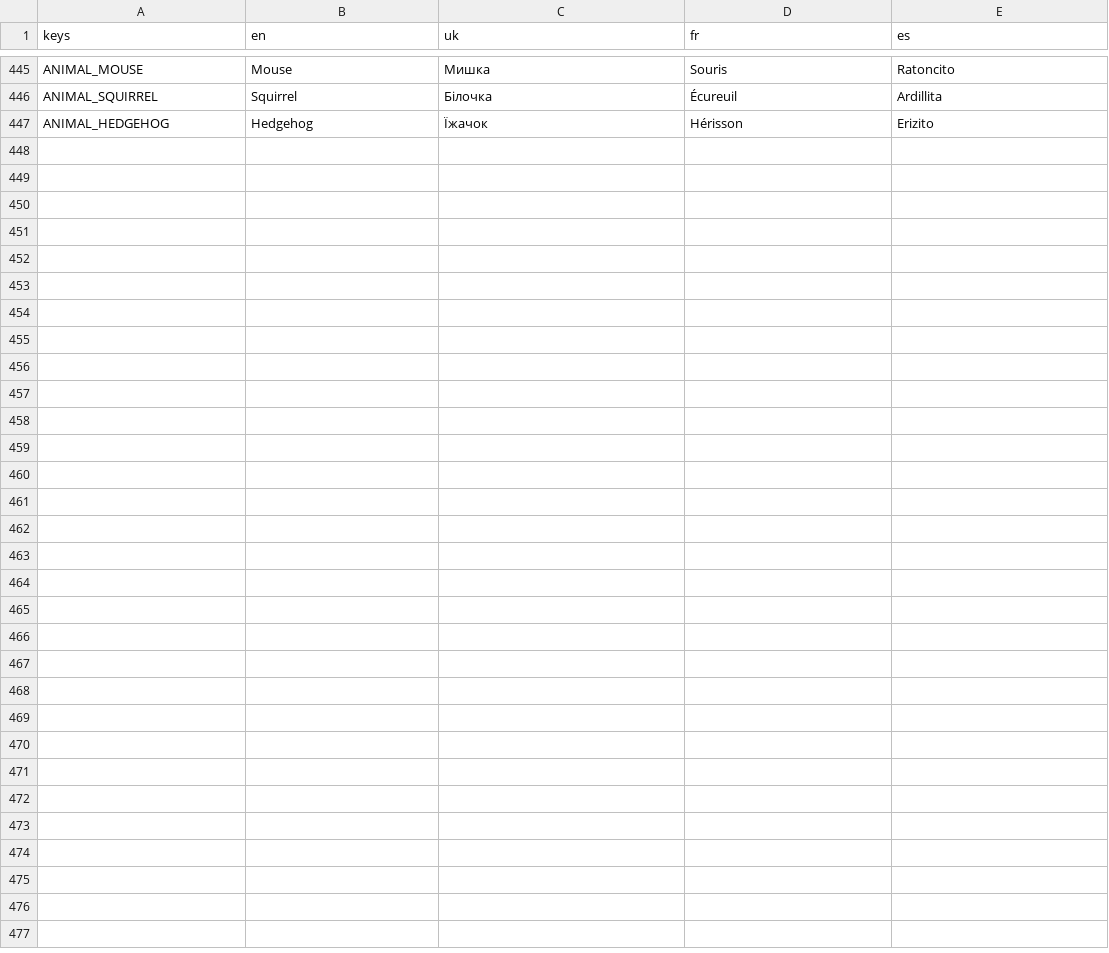
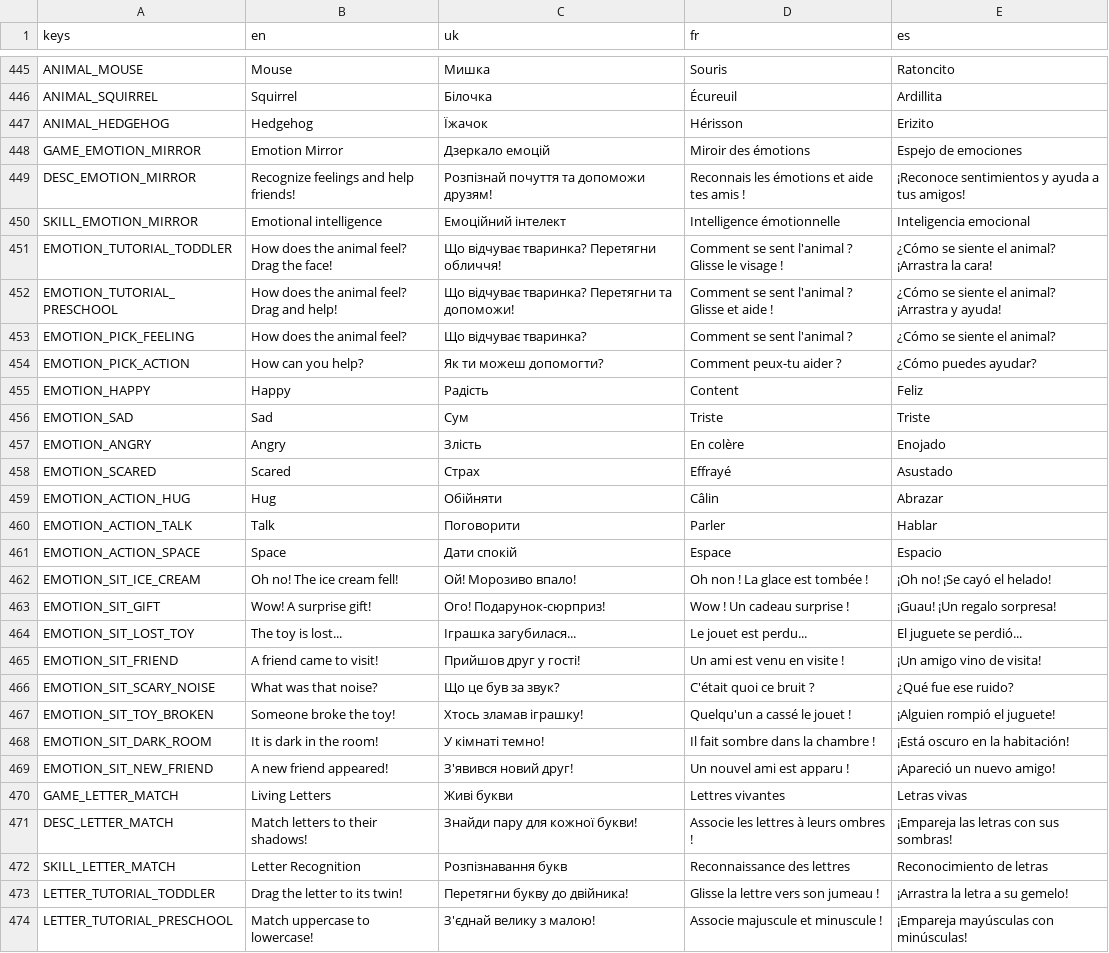
Before and after one commit to Yehor212/ProjectKOS, a CSV file: game/assets/translations/translations.csv, drawn as a sheet; only a part is shown, gaps mark what is left out; the diff names each change by its address in the sheet, - before the commit and + after, or states it on an @@ line.

```diff
--- a/game/assets/translations/translations.csv
+++ b/game/assets/translations/translations.csv
+row 448: GAME_EMOTION_MIRROR | Emotion Mirror | Дзеркало емоцій | Miroir des émotions | Espejo de emociones
+row 449: DESC_EMOTION_MIRROR | Recognize feelings and help friends! | Розпізнай почуття та допоможи друзям! | Reconnais les émotions et aide tes amis ! | ¡Reconoce sentimientos y ayuda a tus amigos!
+row 450: SKILL_EMOTION_MIRROR | Emotional intelligence | Емоційний інтелект | Intelligence émotionnelle | Inteligencia emocional
+row 451: EMOTION_TUTORIAL_TODDLER | How does the animal feel? Drag the face! | Що відчуває тваринка? Перетягни обличчя! | Comment se sent l'animal ? Glisse le visage ! | ¿Cómo se siente el animal? ¡Arrastra la cara!
+row 452: EMOTION_TUTORIAL_PRESCHOOL | How does the animal feel? Drag and help! | Що відчуває тваринка? Перетягни та допоможи! | Comment se sent l'animal ? Glisse et aide ! | ¿Cómo se siente el animal? ¡Arrastra y ayuda!
+row 453: EMOTION_PICK_FEELING | How does the animal feel? | Що відчуває тваринка? | Comment se sent l'animal ? | ¿Cómo se siente el animal?
+row 454: EMOTION_PICK_ACTION | How can you help? | Як ти можеш допомогти? | Comment peux-tu aider ? | ¿Cómo puedes ayudar?
+row 455: EMOTION_HAPPY | Happy | Радість | Content | Feliz
+row 456: EMOTION_SAD | Sad | Сум | Triste | Triste
+row 457: EMOTION_ANGRY | Angry | Злість | En colère | Enojado
+row 458: EMOTION_SCARED | Scared | Страх | Effrayé | Asustado
+row 459: EMOTION_ACTION_HUG | Hug | Обійняти | Câlin | Abrazar
+row 460: EMOTION_ACTION_TALK | Talk | Поговорити | Parler | Hablar
+row 461: EMOTION_ACTION_SPACE | Space | Дати спокій | Espace | Espacio
+row 462: EMOTION_SIT_ICE_CREAM | Oh no! The ice cream fell! | Ой! Морозиво впало! | Oh non ! La glace est tombée ! | ¡Oh no! ¡Se cayó el helado!
+row 463: EMOTION_SIT_GIFT | Wow! A surprise gift! | Ого! Подарунок-сюрприз! | Wow ! Un cadeau surprise ! | ¡Guau! ¡Un regalo sorpresa!
+row 464: EMOTION_SIT_LOST_TOY | The toy is lost... | Іграшка загубилася... | Le jouet est perdu... | El juguete se perdió...
+row 465: EMOTION_SIT_FRIEND | A friend came to visit! | Прийшов друг у гості! | Un ami est venu en visite ! | ¡Un amigo vino de visita!
+row 466: EMOTION_SIT_SCARY_NOISE | What was that noise? | Що це був за звук? | C'était quoi ce bruit ? | ¿Qué fue ese ruido?
+row 467: EMOTION_SIT_TOY_BROKEN | Someone broke the toy! | Хтось зламав іграшку! | Quelqu'un a cassé le jouet ! | ¡Alguien rompió el juguete!
+row 468: EMOTION_SIT_DARK_ROOM | It is dark in the room! | У кімнаті темно! | Il fait sombre dans la chambre ! | ¡Está oscuro en la habitación!
+row 469: EMOTION_SIT_NEW_FRIEND | A new friend appeared! | З'явився новий друг! | Un nouvel ami est apparu ! | ¡Apareció un nuevo amigo!
+row 470: GAME_LETTER_MATCH | Living Letters | Живі букви | Lettres vivantes | Letras vivas
+row 471: DESC_LETTER_MATCH | Match letters to their shadows! | Знайди пару для кожної букви! | Associe les lettres à leurs ombres ! | ¡Empareja las letras con sus sombras!
+row 472: SKILL_LETTER_MATCH | Letter Recognition | Розпізнавання букв | Reconnaissance des lettres | Reconocimiento de letras
+row 473: LETTER_TUTORIAL_TODDLER | Drag the letter to its twin! | Перетягни букву до двійника! | Glisse la lettre vers son jumeau ! | ¡Arrastra la letra a su gemelo!
+row 474: LETTER_TUTORIAL_PRESCHOOL | Match uppercase to lowercase! | З'єднай велику з малою! | Associe majuscule et minuscule ! | ¡Empareja mayúsculas con minúsculas!
```
Also changed, not shown: 35 other files.
